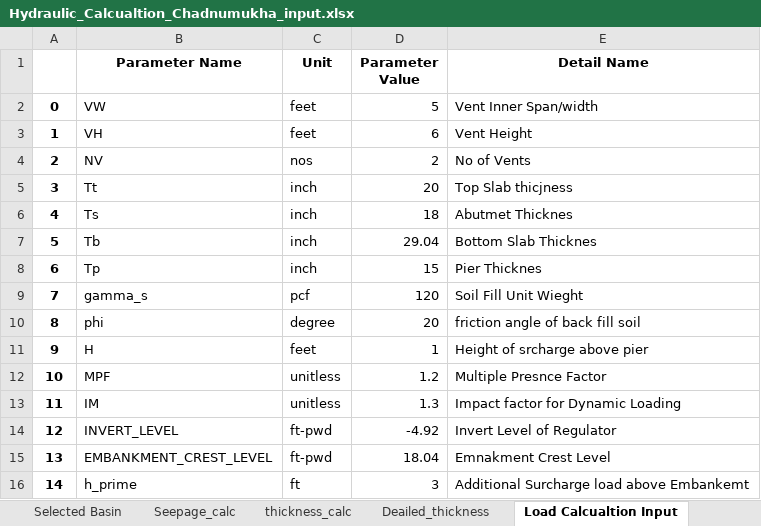
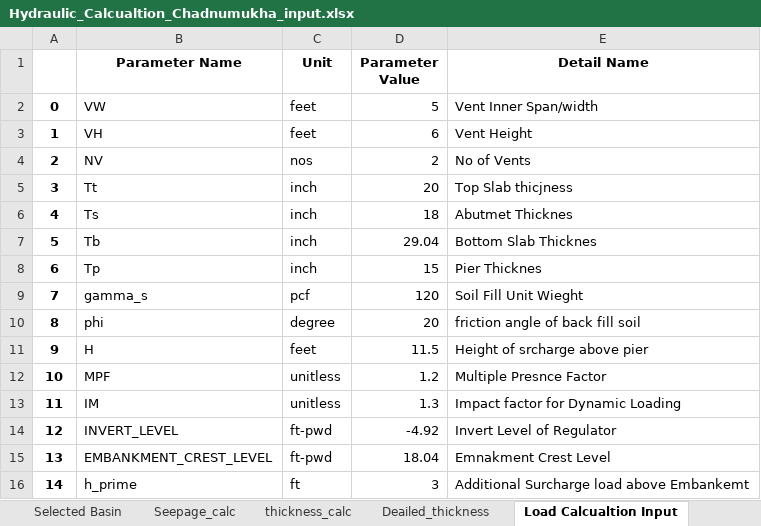
Before and after one commit to dc8r207/Designs_All, an Excel workbook: AE Sakib/Satkhira DIV-I/2021-22/Satkhira-1/Chadnimukha/Input Output/Hydraulic_Calcualtion_Chadnumukha_input.xlsx, sheet Load Calcualtion Input, drawn as a sheet; values as stored, in another font and other column widths than the file's, no borders; the diff names each change by its address in the sheet, - before the commit and + after, or states it on an @@ line.

```diff
--- a/AE Sakib/Satkhira DIV-I/2021-22/Satkhira-1/Chadnimukha/Input Output/Hydraulic_Calcualtion_Chadnumukha_input.xlsx (sheet Load Calcualtion Input)
+++ b/AE Sakib/Satkhira DIV-I/2021-22/Satkhira-1/Chadnimukha/Input Output/Hydraulic_Calcualtion_Chadnumukha_input.xlsx (sheet Load Calcualtion Input)
-D11 (Parameter Value): 1
+D11 (Parameter Value): 11.5
```
Also changed, not shown: sheet Basic_Parameter, AE Sakib/Satkhira DIV-I/2021-22/Satkhira-1/Chadnimukha/Input Output/Chadnumukha_input.xlsx, 8 other files.
